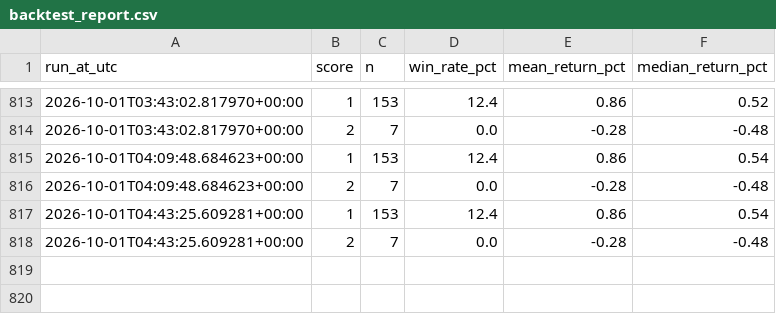
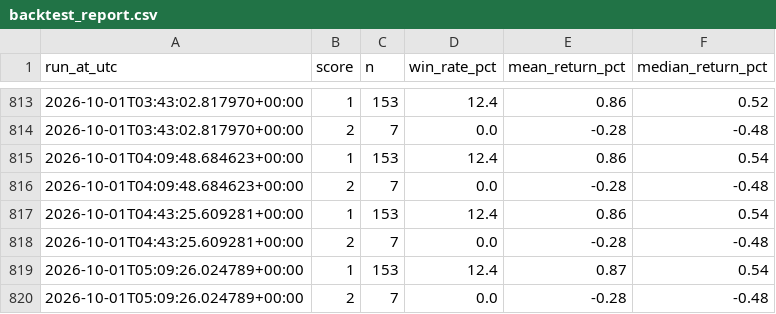
Before and after one commit to akasa8823/akasa8823-crypto-alert, a CSV file: backtest_report.csv, drawn as a sheet; only a part is shown, gaps mark what is left out.

```diff
--- a/backtest_report.csv
+++ b/backtest_report.csv
@@ -818 +818,3 @@
 2026-10-01T04:43:25.609281+00:00,2,7,0.0,-0.28,-0.48
+2026-10-01T05:09:26.024789+00:00,1,153,12.4,0.87,0.54
+2026-10-01T05:09:26.024789+00:00,2,7,0.0,-0.28,-0.48
```
Also changed, not shown: 2 other files.
